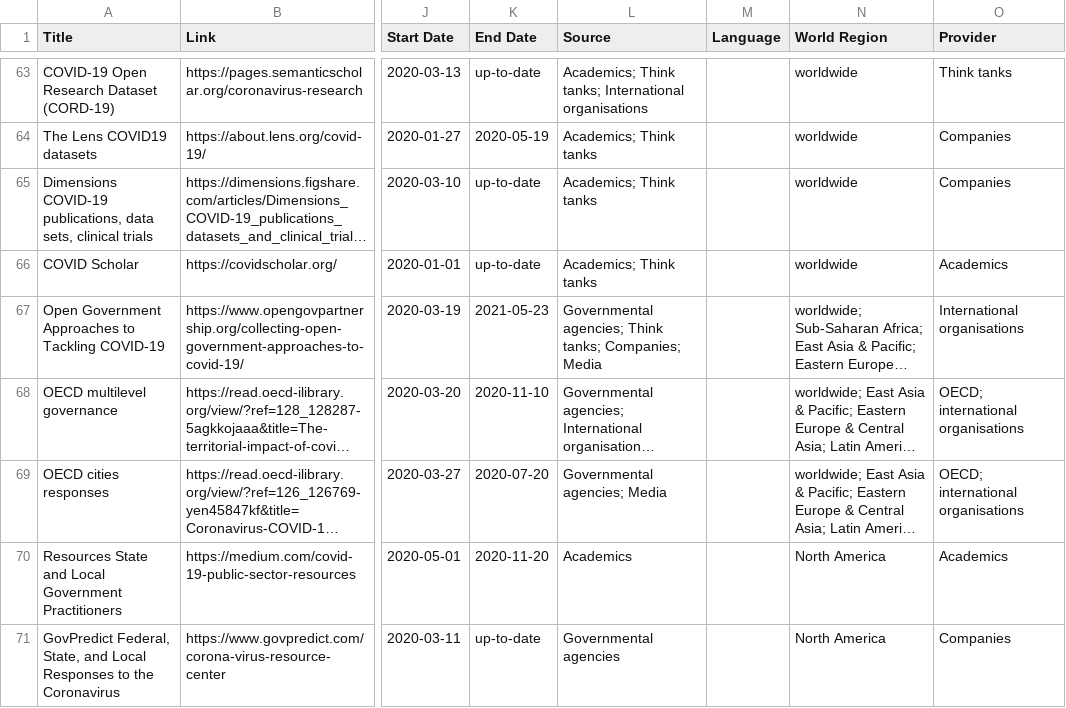
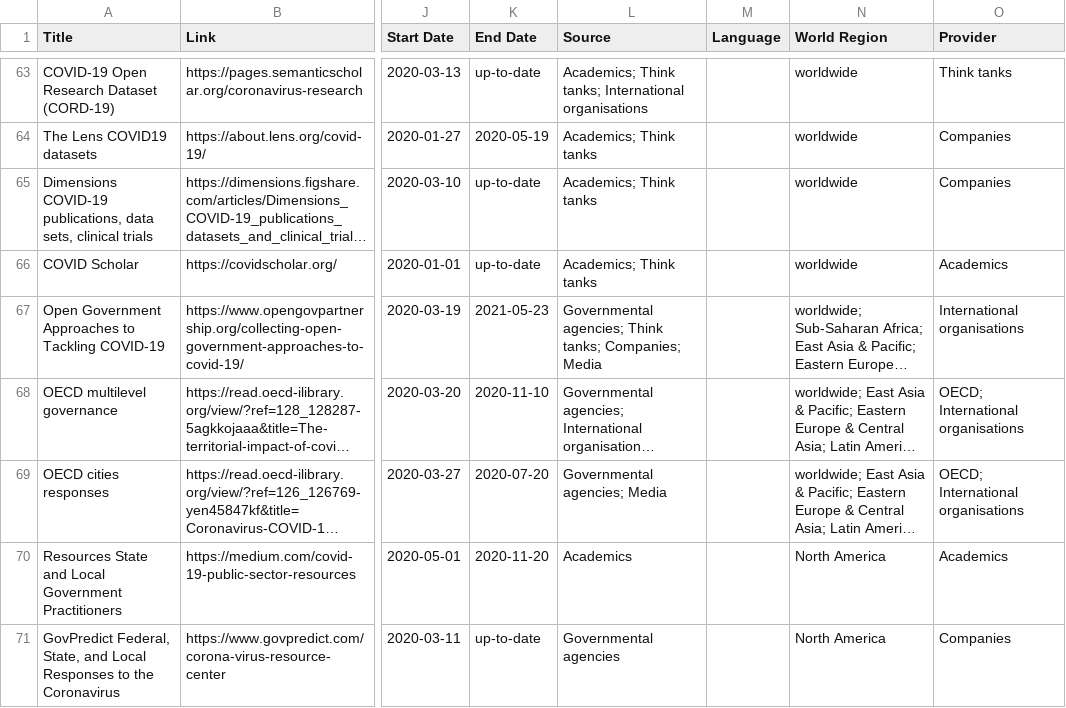
Before and after one commit to lukaslehner/supertracker, a CSV file: _data/trackers.csv, drawn as a sheet; only a part is shown, gaps mark what is left out; long unchanged cells end in …; the diff covers the shown part only; the diff names each change by its address in the sheet, - before the commit and + after, or states it on an @@ line.

Commit message:
Update trackers.csv
correct: spelling of categories (case sensitive) to avoid duplication

```diff
--- a/_data/trackers.csv
+++ b/_data/trackers.csv
-O68:O69 (Provider): OECD; international organisations
+O68:O69 (Provider): OECD; International organisations
```
Also changed, not shown: 12 edited cells elsewhere in this file.
